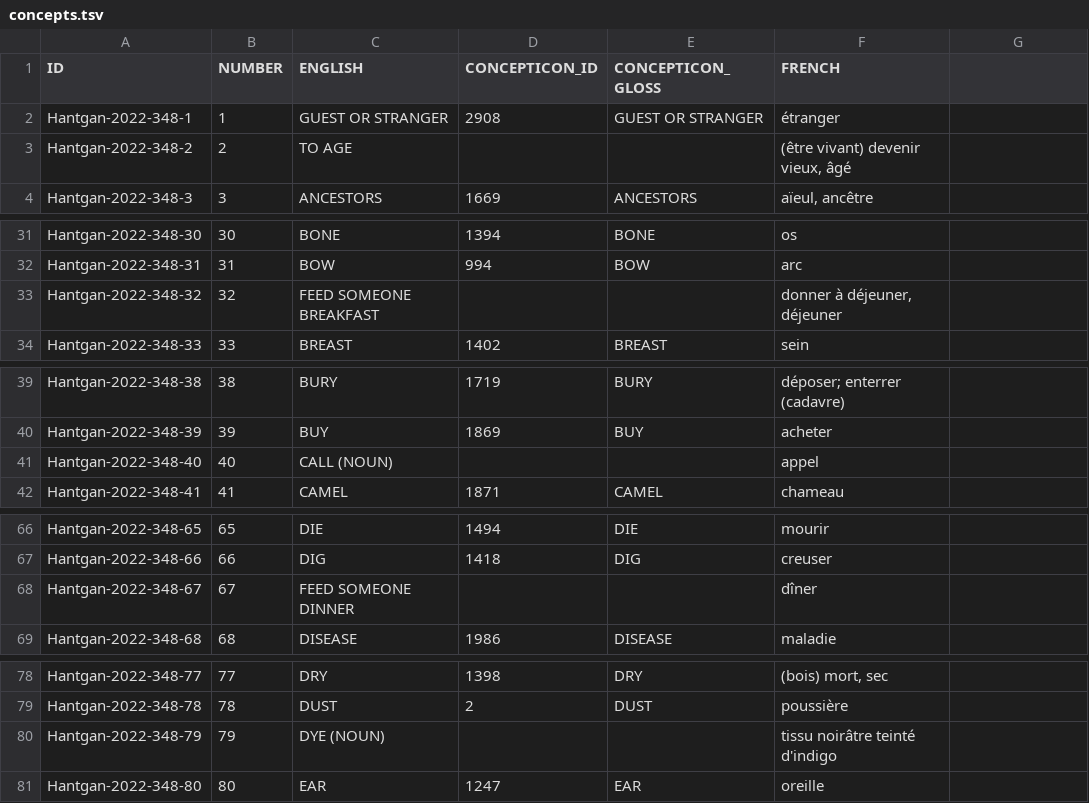
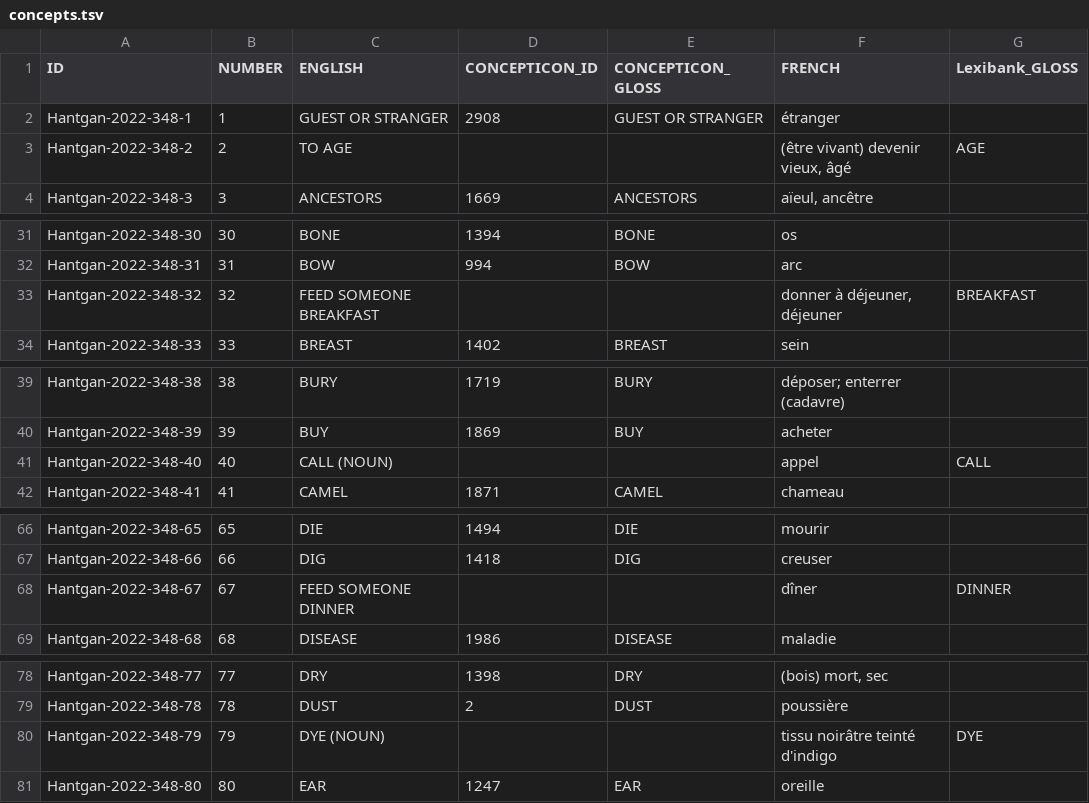
Before and after one commit to lexibank/baf2, a TSV file: etc/concepts.tsv, drawn as a sheet; only a part is shown, gaps mark what is left out; the diff covers the shown part only.

Commit message:
Update concepts.tsv

```diff
--- a/etc/concepts.tsv
+++ b/etc/concepts.tsv
@@ -1 +1 @@
-ID	NUMBER	ENGLISH	CONCEPTICON_ID	CONCEPTICON_GLOSS	FRENCH
+ID	NUMBER	ENGLISH	CONCEPTICON_ID	CONCEPTICON_GLOSS	FRENCH	Lexibank_GLOSS
@@ -3 +3 @@ Hantgan-2022-348-1	1	GUEST OR STRANGER	2908	GUEST OR STRANGER	étranger
-Hantgan-2022-348-2	2	TO AGE			(être vivant) devenir vieux, âgé
+Hantgan-2022-348-2	2	TO AGE			(être vivant) devenir vieux, âgé	AGE
@@ -33 +33 @@ Hantgan-2022-348-31	31	BOW	994	BOW	arc
-Hantgan-2022-348-32	32	FEED SOMEONE BREAKFAST			donner à déjeuner, déjeuner
+Hantgan-2022-348-32	32	FEED SOMEONE BREAKFAST			donner à déjeuner, déjeuner	BREAKFAST
@@ -41 +41 @@ Hantgan-2022-348-39	39	BUY	1869	BUY	acheter
-Hantgan-2022-348-40	40	CALL (NOUN)			appel
+Hantgan-2022-348-40	40	CALL (NOUN)			appel	CALL
@@ -68 +68 @@ Hantgan-2022-348-66	66	DIG	1418	DIG	creuser
-Hantgan-2022-348-67	67	FEED SOMEONE DINNER			dîner
+Hantgan-2022-348-67	67	FEED SOMEONE DINNER			dîner	DINNER
@@ -80 +80 @@ Hantgan-2022-348-78	78	DUST	2	DUST	poussière
-Hantgan-2022-348-79	79	DYE (NOUN)			tissu noirâtre teinté d'indigo
+Hantgan-2022-348-79	79	DYE (NOUN)			tissu noirâtre teinté d'indigo	DYE
```
Also changed, not shown: 4 edited cells elsewhere in this file.
